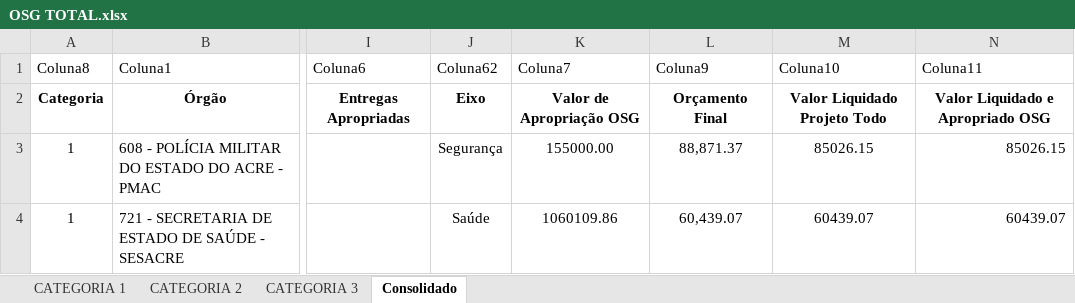
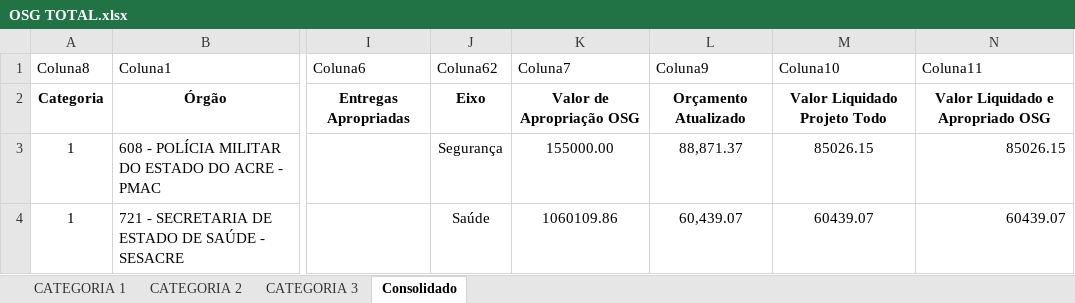
Before and after one commit to IcaroGundim/orcamentostematicos, an Excel workbook: OSG TOTAL.xlsx, sheet Consolidado, drawn as a sheet; only a part is shown, gaps mark what is left out; values as stored, in another font and other column widths than the file's, no borders; table styles not drawn; the diff names each change by its address in the sheet, - before the commit and + after, or states it on an @@ line.

```diff
--- a/OSG TOTAL.xlsx (sheet Consolidado)
+++ b/OSG TOTAL.xlsx (sheet Consolidado)
-L2 (Coluna9): Orçamento Final
+L2 (Coluna9): Orçamento Atualizado
```
